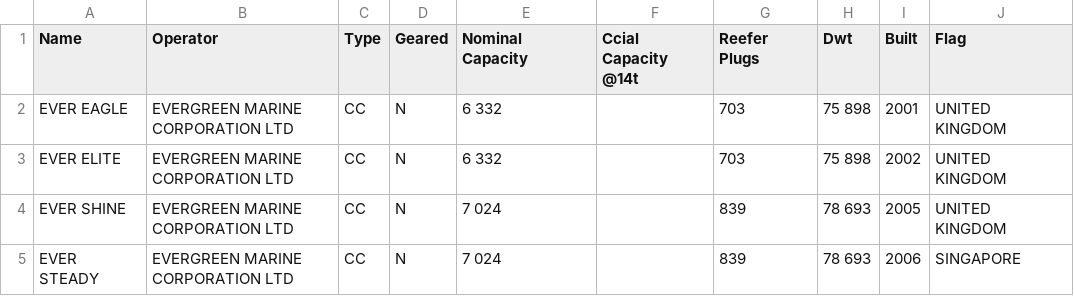
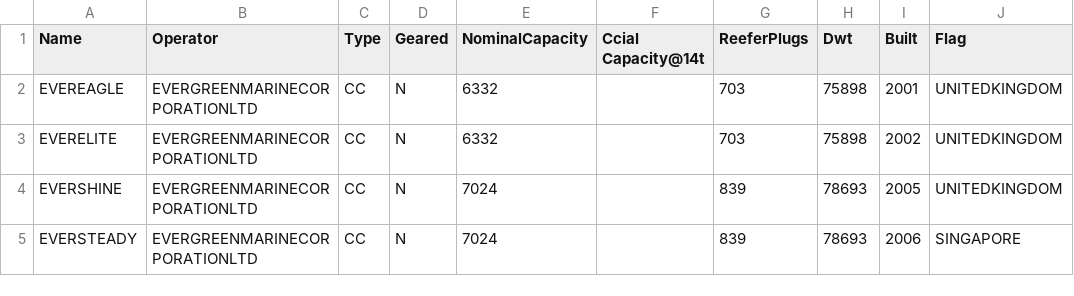
Before and after one commit to j55blanchet/engs103-teamproj-22s, a CSV file: source-data/ship-fleet/fleet-tacoma.csv, drawn as a sheet; only a part is shown; the diff names each change by its address in the sheet, - before the commit and + after, or states it on an @@ line.

```diff
--- a/source-data/ship-fleet/fleet-tacoma.csv
+++ b/source-data/ship-fleet/fleet-tacoma.csv
-E1: Nominal Capacity
+E1: NominalCapacity
-F1: Ccial Capacity @14t
+F1: Ccial Capacity@14t
-G1: Reefer Plugs
+G1: ReeferPlugs
-A2 (Name): EVER EAGLE
+A2 (Name): EVEREAGLE
-B2:B5 (Operator): EVERGREEN MARINE CORPORATION LTD
+B2:B5 (Operator): EVERGREENMARINECORPORATIONLTD
-E2:E3 (NominalCapacity): 6 332
+E2:E3 (NominalCapacity): 6332
-H2:H3 (Dwt): 75 898
+H2:H3 (Dwt): 75898
-J2:J4 (Flag): UNITED KINGDOM
+J2:J4 (Flag): UNITEDKINGDOM
-A3 (Name): EVER ELITE
+A3 (Name): EVERELITE
-A4 (Name): EVER SHINE
+A4 (Name): EVERSHINE
-E4:E5 (NominalCapacity): 7 024
+E4:E5 (NominalCapacity): 7024
-H4:H5 (Dwt): 78 693
+H4:H5 (Dwt): 78693
-A5 (Name): EVER STEADY
+A5 (Name): EVERSTEADY
```
Also changed, not shown: source-data/ship-fleet/entire-fleet.csv, source-data/ship-fleet/fleet-longbeach.csv, 2 other files.
